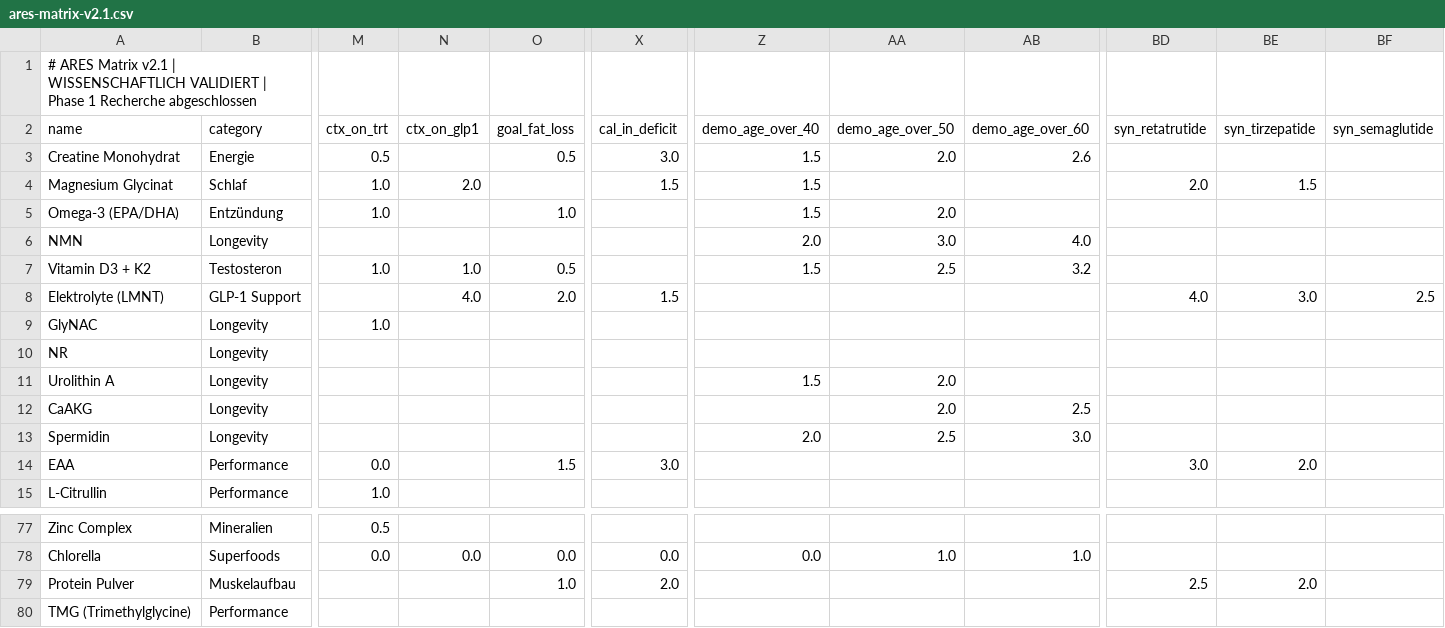
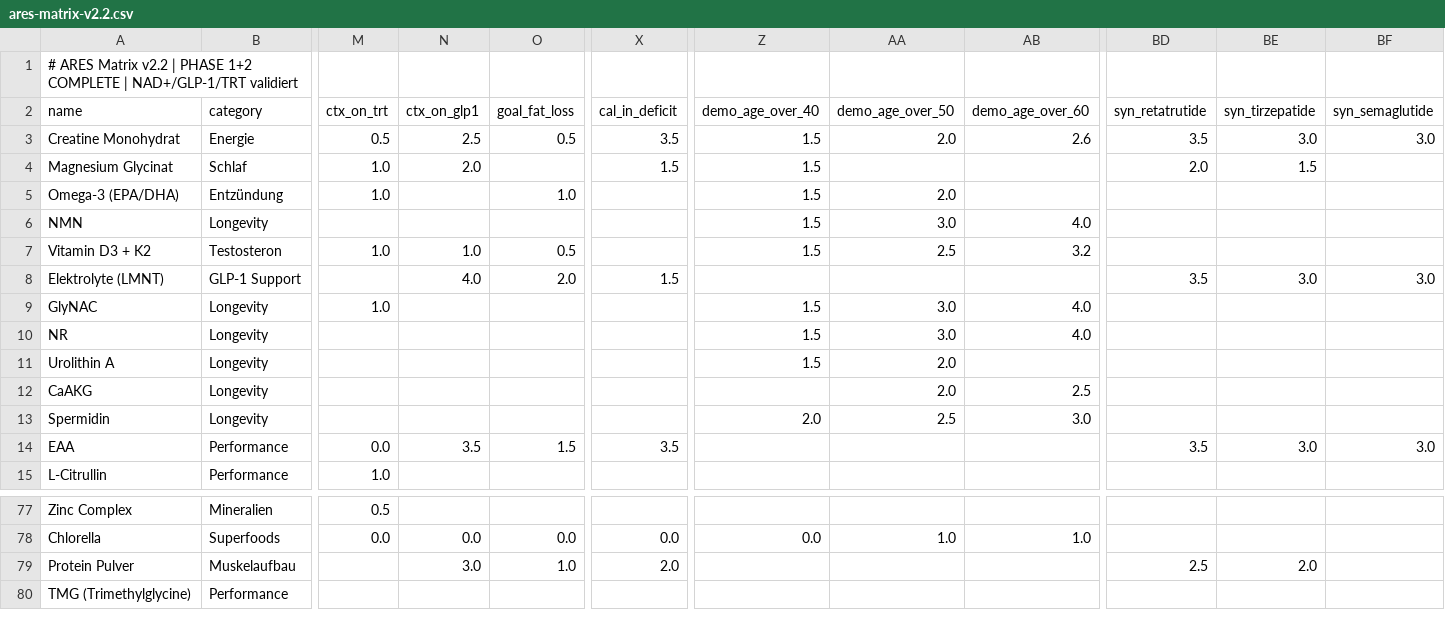
Before and after one commit to MathiasHeinke/leanaf, a CSV file: src/data/ares-matrix-v2.2.csv (was src/data/ares-matrix-v2.1.csv), drawn as a sheet; only a part is shown, gaps mark what is left out; the diff covers the shown part only; the diff names each change by its address in the sheet, - before the commit and + after, or states it on an @@ line.

```diff
--- a/src/data/ares-matrix-v2.1.csv
+++ b/src/data/ares-matrix-v2.2.csv
-A1 (name): …ARES Matrix v2.1 | WISSENSCHAFTLICH VALIDIERT | Phase 1 Recherche abgeschlossen
+A1 (name): …ARES Matrix v2.2 | PHASE 1+2 COMPLETE | NAD+/GLP-1/TRT validiert
-N3 (ctx_on_glp1): (empty)
+N3 (ctx_on_glp1): 2.5
-X3 (cal_in_deficit): 3.0
+X3 (cal_in_deficit): 3.5
-BD3 (syn_retatrutide): (empty)
+BD3 (syn_retatrutide): 3.5
-BE3 (syn_tirzepatide): (empty)
+BE3 (syn_tirzepatide): 3.0
-BF3 (syn_semaglutide): (empty)
+BF3 (syn_semaglutide): 3.0
-Z6 (demo_age_over_40): 2.0
+Z6 (demo_age_over_40): 1.5
-BD8 (syn_retatrutide): 4.0
+BD8 (syn_retatrutide): 3.5
-BF8 (syn_semaglutide): 2.5
+BF8 (syn_semaglutide): 3.0
-Z9:Z10 (demo_age_over_40): (empty)
+Z9:Z10 (demo_age_over_40): 1.5
-AA9:AA10 (demo_age_over_50): (empty)
+AA9:AA10 (demo_age_over_50): 3.0
-AB9:AB10 (demo_age_over_60): (empty)
+AB9:AB10 (demo_age_over_60): 4.0
-N14 (ctx_on_glp1): (empty)
+N14 (ctx_on_glp1): 3.5
-X14 (cal_in_deficit): 3.0
+X14 (cal_in_deficit): 3.5
-BD14 (syn_retatrutide): 3.0
+BD14 (syn_retatrutide): 3.5
-BE14 (syn_tirzepatide): 2.0
+BE14 (syn_tirzepatide): 3.0
-BF14 (syn_semaglutide): (empty)
+BF14 (syn_semaglutide): 3.0
-N79 (ctx_on_glp1): (empty)
+N79 (ctx_on_glp1): 3.0
```
Also changed, not shown: 10 edited cells elsewhere in this file, 3 other files.
